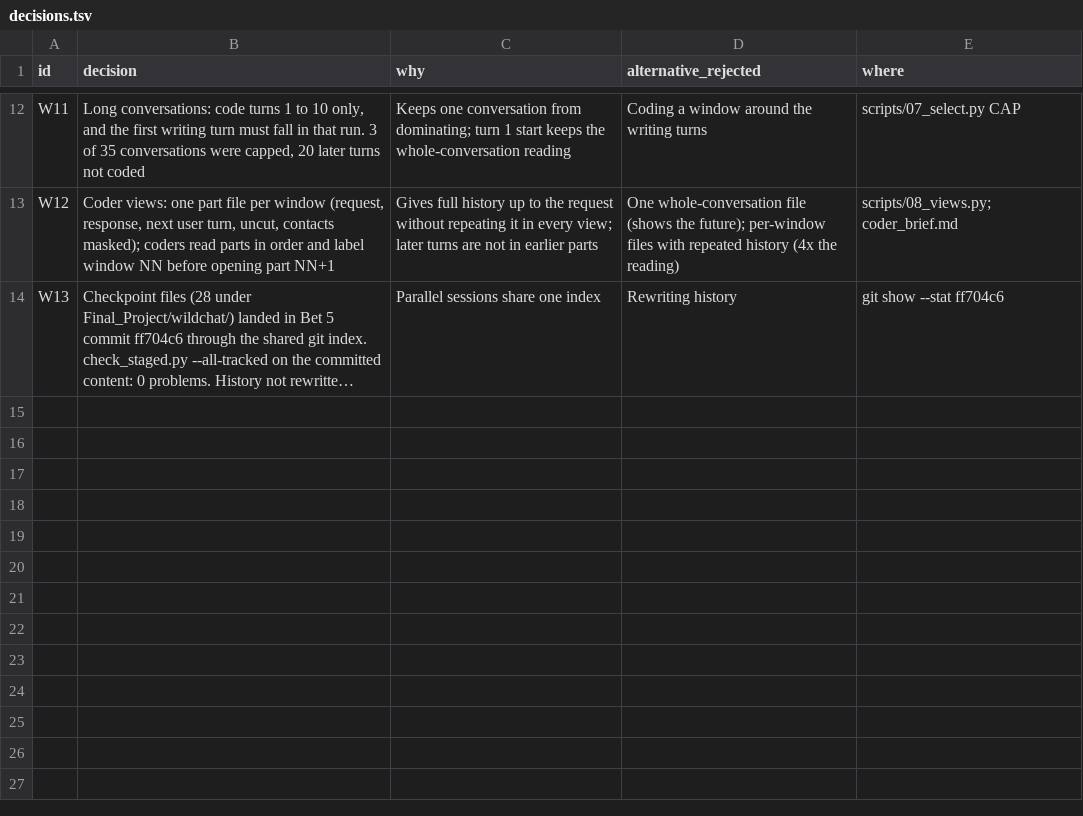
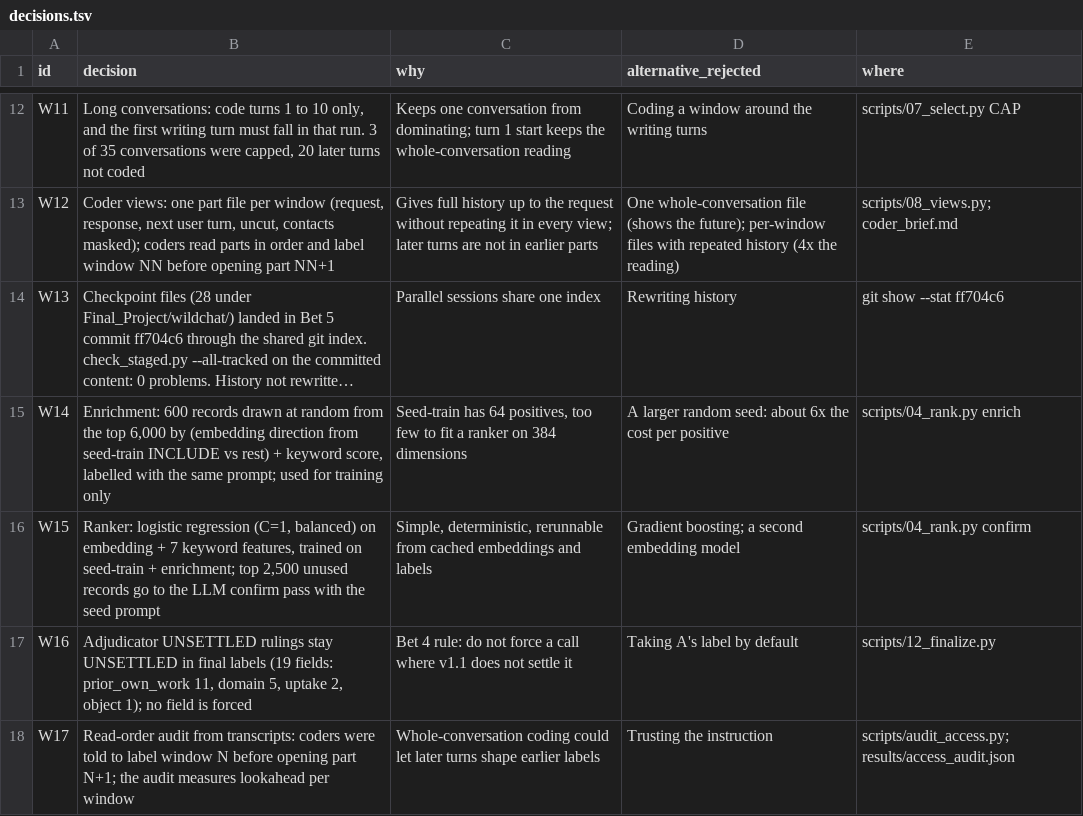
Before and after one commit to waynewangyuxuan/CSE-216, a TSV file: Final_Project/wildchat/decisions.tsv, drawn as a sheet; only a part is shown, gaps mark what is left out; long unchanged cells end in …; the diff names each change by its address in the sheet, - before the commit and + after, or states it on an @@ line.

```diff
--- a/Final_Project/wildchat/decisions.tsv
+++ b/Final_Project/wildchat/decisions.tsv
+row 15: W14 | Enrichment: 600 records drawn at random from the top 6,000 by (embedding direction from seed-train INCLUDE vs rest) + keyword score, labelled with the same prompt; used for training only | Seed-train has 64 positives, too few to fit a ranker on 384 dimensions | A larger random seed: about 6x the cost per positive | scripts/04_rank.py enrich
+row 16: W15 | Ranker: logistic regression (C=1, balanced) on embedding + 7 keyword features, trained on seed-train + enrichment; top 2,500 unused records go to the LLM confirm pass with the seed prompt | Simple, deterministic, rerunnable from cached embeddings and labels | Gradient boosting; a second embedding model | scripts/04_rank.py confirm
+row 17: W16 | Adjudicator UNSETTLED rulings stay UNSETTLED in final labels (19 fields: prior_own_work 11, domain 5, uptake 2, object 1); no field is forced | Bet 4 rule: do not force a call where v1.1 does not settle it | Taking A's label by default | scripts/12_finalize.py
+row 18: W17 | Read-order audit from transcripts: coders were told to label window N before opening part N+1; the audit measures lookahead per window | Whole-conversation coding could let later turns shape earlier labels | Trusting the instruction | scripts/audit_access.py; results/access_audit.json
```
Also changed, not shown: 16 other files.
